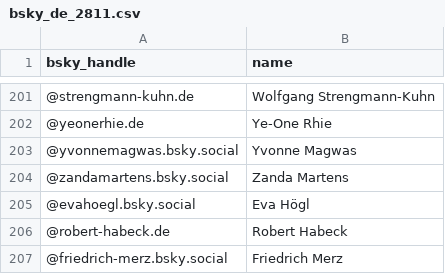
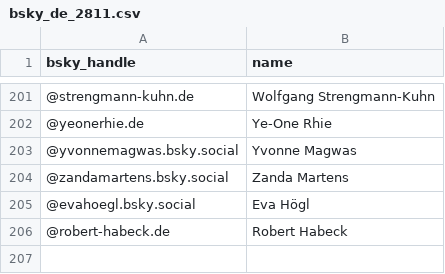
Before and after one commit to AlexDataPlatz/bsky_pols, a CSV file: bsky_de_2811.csv, drawn as a sheet; only a part is shown, gaps mark what is left out; the diff names each change by its address in the sheet, - before the commit and + after, or states it on an @@ line.

Commit message:
Add files via upload

```diff
--- a/bsky_de_2811.csv
+++ b/bsky_de_2811.csv
-row 207: @friedrich-merz.bsky.social | Friedrich Merz
```
